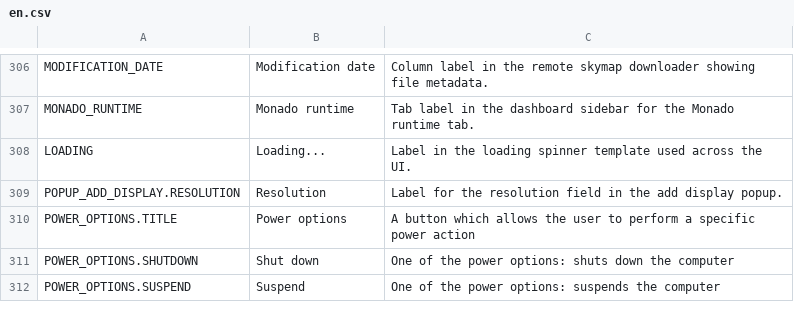
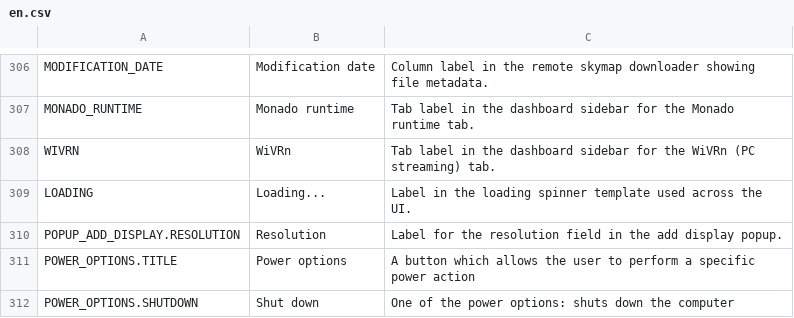
Before and after one commit to konsti219/frame-shell, a CSV file: wayvr/dash-frontend/assets/lang/en.csv, drawn as a sheet; only a part is shown, gaps mark what is left out; the shorter side is filled out with more unchanged rows; the diff names each change by its address in the sheet, - before the commit and + after, or states it on an @@ line.

Commit message:
WayVR dashboard: WiVRn tab, PC games, headset audio, power and floor menus

```diff
--- a/wayvr/dash-frontend/assets/lang/en.csv
+++ b/wayvr/dash-frontend/assets/lang/en.csv
+row 308: WIVRN | WiVRn | Tab label in the dashboard sidebar for the WiVRn (PC streaming) tab.
```
Also changed, not shown: 24 other files.
